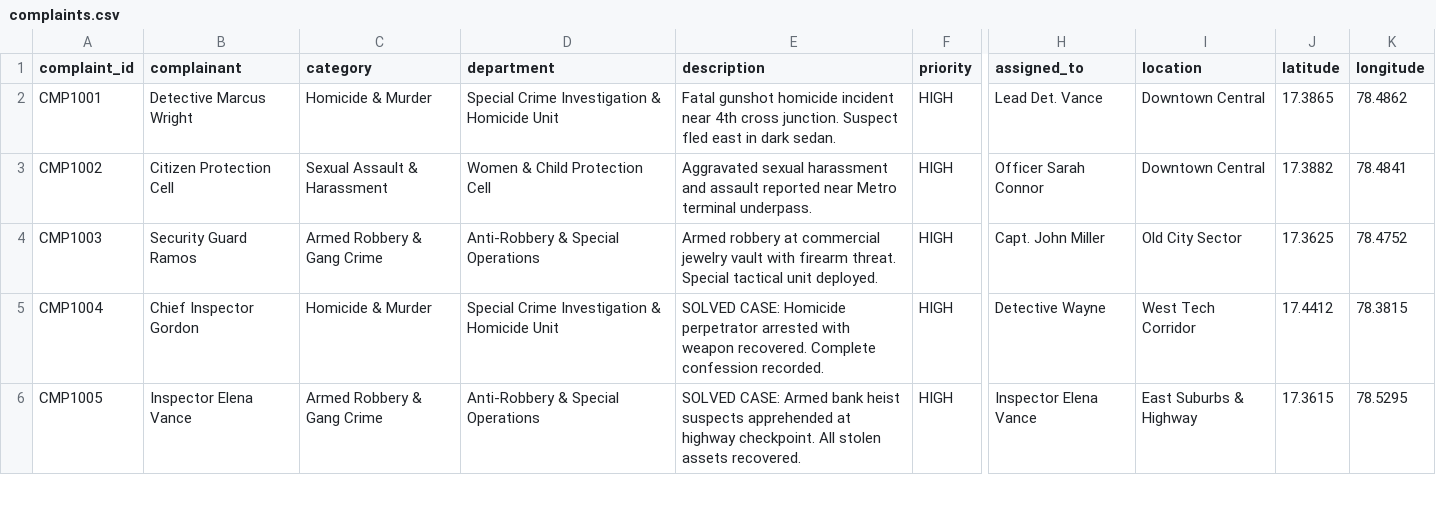
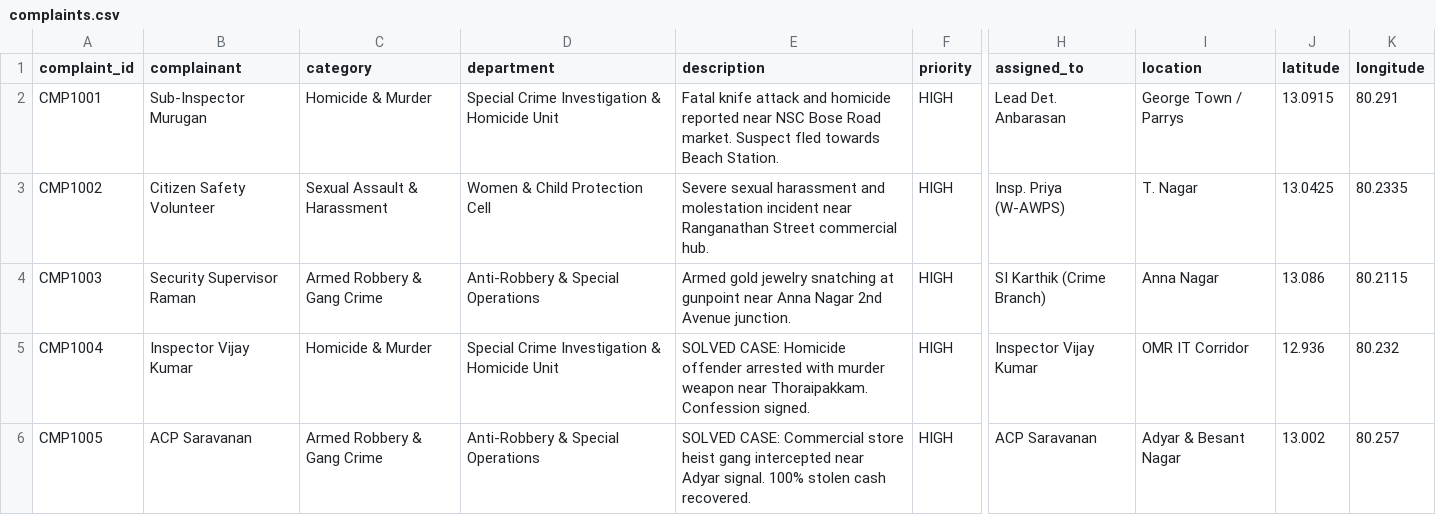
Before and after one commit to karnatinikhil-sudo/CSA-0801-Python-programming, a CSV file: digital_complaint_system/data/complaints.csv, drawn as a sheet; only a part is shown, gaps mark what is left out; the diff covers the shown part only; the diff names each change by its address in the sheet, - before the commit and + after, or states it on an @@ line.

Commit message:
feat(chennai): update map and crime radar coordinates to Chennai localities

```diff
--- a/digital_complaint_system/data/complaints.csv
+++ b/digital_complaint_system/data/complaints.csv
-B2 (complainant): Detective Marcus Wright
+B2 (complainant): Sub-Inspector Murugan
-E2 (description): Fatal gunshot homicide incident near 4th cross junction. Suspect fled east in dark sedan.
+E2 (description): Fatal knife attack and homicide reported near NSC Bose Road market. Suspect fled towards Beach Station.
-H2 (assigned_to): Lead Det. Vance
+H2 (assigned_to): Lead Det. Anbarasan
-I2 (location): Downtown Central
+I2 (location): George Town / Parrys
-J2 (latitude): 17.3865
+J2 (latitude): 13.0915
-K2 (longitude): 78.4862
+K2 (longitude): 80.291
-B3 (complainant): Citizen Protection Cell
+B3 (complainant): Citizen Safety Volunteer
-E3 (description): Aggravated sexual harassment and assault reported near Metro terminal underpass.
+E3 (description): Severe sexual harassment and molestation incident near Ranganathan Street commercial hub.
-H3 (assigned_to): Officer Sarah Connor
+H3 (assigned_to): Insp. Priya (W-AWPS)
-I3 (location): Downtown Central
+I3 (location): T. Nagar
-J3 (latitude): 17.3882
+J3 (latitude): 13.0425
-K3 (longitude): 78.4841
+K3 (longitude): 80.2335
-B4 (complainant): Security Guard Ramos
+B4 (complainant): Security Supervisor Raman
-E4 (description): Armed robbery at commercial jewelry vault with firearm threat. Special tactical unit deployed.
+E4 (description): Armed gold jewelry snatching at gunpoint near Anna Nagar 2nd Avenue junction.
-H4 (assigned_to): Capt. John Miller
+H4 (assigned_to): SI Karthik (Crime Branch)
-I4 (location): Old City Sector
+I4 (location): Anna Nagar
-J4 (latitude): 17.3625
+J4 (latitude): 13.086
-K4 (longitude): 78.4752
+K4 (longitude): 80.2115
-B5 (complainant): Chief Inspector Gordon
+B5 (complainant): Inspector Vijay Kumar
-E5 (description): …CASE: Homicide perpetrator arrested with weapon recovered. Complete confession recorded.
+E5 (description): …CASE: Homicide offender arrested with murder weapon near Thoraipakkam. Confession signed.
-H5 (assigned_to): Detective Wayne
+H5 (assigned_to): Inspector Vijay Kumar
-I5 (location): West Tech Corridor
+I5 (location): OMR IT Corridor
-J5 (latitude): 17.4412
+J5 (latitude): 12.936
-K5 (longitude): 78.3815
+K5 (longitude): 80.232
-B6 (complainant): Inspector Elena Vance
+B6 (complainant): ACP Saravanan
-E6 (description): SOLVED CASE: Armed bank heist suspects apprehended at highway checkpoint. All stolen assets recovered.
+E6 (description): SOLVED CASE: Commercial store heist gang intercepted near Adyar signal. 100% stolen cash recovered.
-H6 (assigned_to): Inspector Elena Vance
+H6 (assigned_to): ACP Saravanan
-I6 (location): East Suburbs & Highway
+I6 (location): Adyar & Besant Nagar
-J6 (latitude): 17.3615
+J6 (latitude): 13.002
-K6 (longitude): 78.5295
+K6 (longitude): 80.257
```
Also changed, not shown: 17 edited cells elsewhere in this file, 4 other files.
